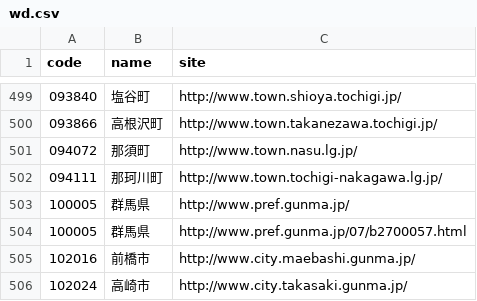
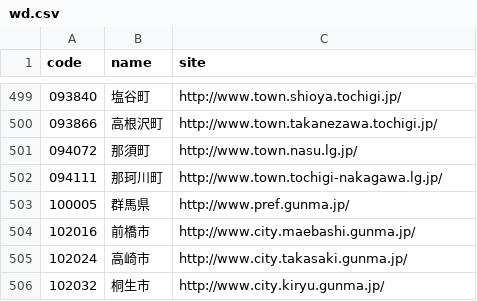
Before and after one commit to hkwi/lgjp_web, a CSV file: docs/wd.csv, drawn as a sheet; only a part is shown, gaps mark what is left out; the shorter side is filled out with more unchanged rows.

Commit message:
auto

```diff
--- a/docs/wd.csv
+++ b/docs/wd.csv
@@ -503,3 +503,2 @@ code,name,site
 100005,群馬県,http://www.pref.gunma.jp/
-100005,群馬県,http://www.pref.gunma.jp/07/b2700057.html
 102016,前橋市,http://www.city.maebashi.gunma.jp/
```
